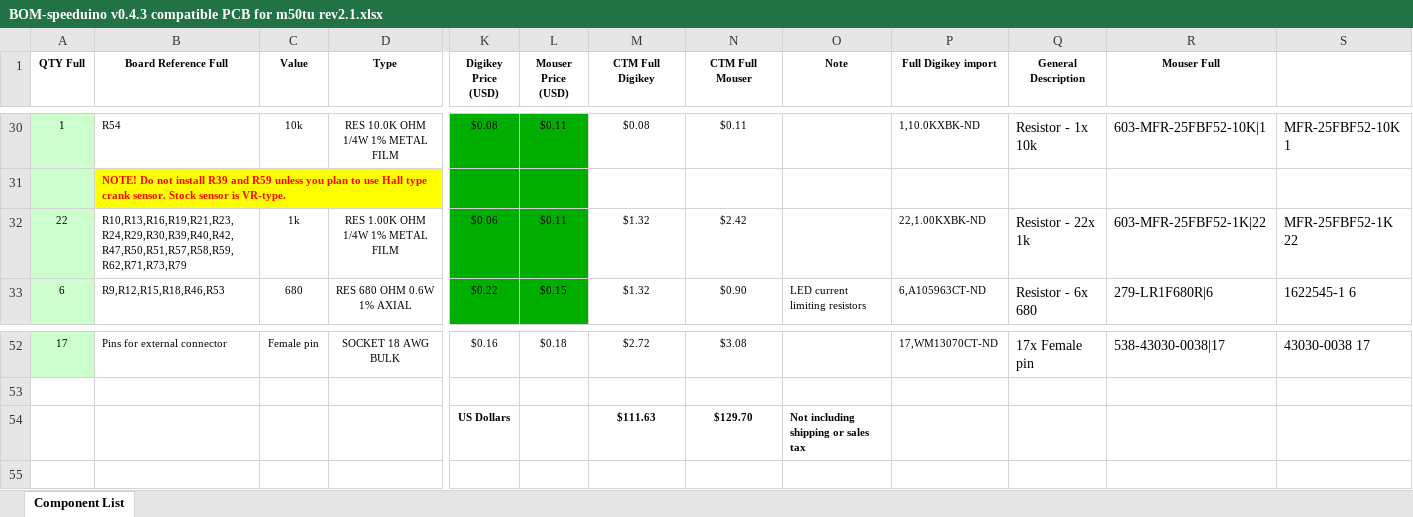
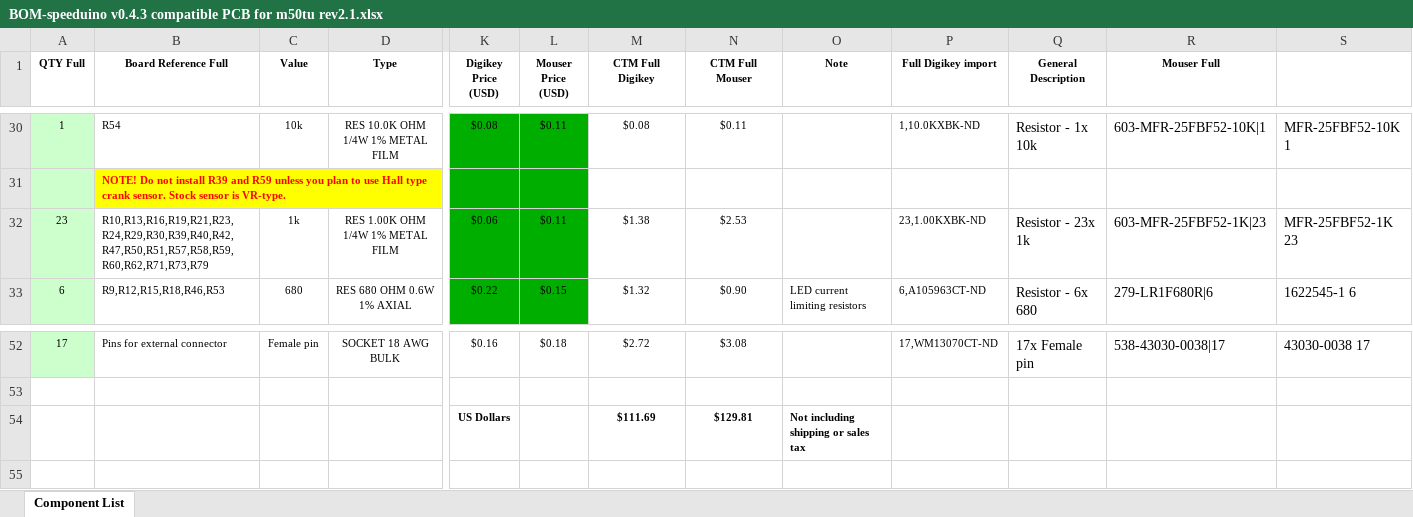
Before and after one commit to pazi88/Speeduino-M5x-PCBs, an Excel workbook: m50,m40,m60 Pnp/Rev 2.1/BOM-speeduino v0.4.3 compatible PCB for m50tu rev2.1.xlsx, sheet Component List, drawn as a sheet; only a part is shown, gaps mark what is left out; values as stored, in another font and other column widths than the file's, no borders; the diff names each change by its address in the sheet, - before the commit and + after, or states it on an @@ line.

Commit message:
Update BOM-speeduino v0.4.3 compatible PCB for m50tu rev2.1.xlsx

```diff
--- a/m50,m40,m60 Pnp/Rev 2.1/BOM-speeduino v0.4.3 compatible PCB for m50tu rev2.1.xlsx (sheet Component List)
+++ b/m50,m40,m60 Pnp/Rev 2.1/BOM-speeduino v0.4.3 compatible PCB for m50tu rev2.1.xlsx (sheet Component List)
-A32 (QTY Full): 22
+A32 (QTY Full): 23
-B32 (Board Reference Full): R10,R13,R16,R19,R21,R23,R24,R29,R30,R39,R40,R42,R47,R50,R51,R57,R58,R59,R62,R71,R73,R79
+B32 (Board Reference Full): R10,R13,R16,R19,R21,R23,R24,R29,R30,R39,R40,R42,R47,R50,R51,R57,R58,R59,R60,R62,R71,R73,R79
-M32 (CTM Full Digikey): $1.32
+M32 (CTM Full Digikey): $1.38
-N32 (CTM Full Mouser): $2.42
+N32 (CTM Full Mouser): $2.53
-P32 (Full Digikey import): 22,1.00KXBK-ND
+P32 (Full Digikey import): 23,1.00KXBK-ND
-Q32 (General Description): Resistor - 22x 1k
+Q32 (General Description): Resistor - 23x 1k
-R32 (Mouser Full): 603-MFR-25FBF52-1K|22
+R32 (Mouser Full): 603-MFR-25FBF52-1K|23
-S32: MFR-25FBF52-1K 22
+S32: MFR-25FBF52-1K 23
-M54 (CTM Full Digikey): $111.63
+M54 (CTM Full Digikey): $111.69
-N54 (CTM Full Mouser): $129.70
+N54 (CTM Full Mouser): $129.81
```
